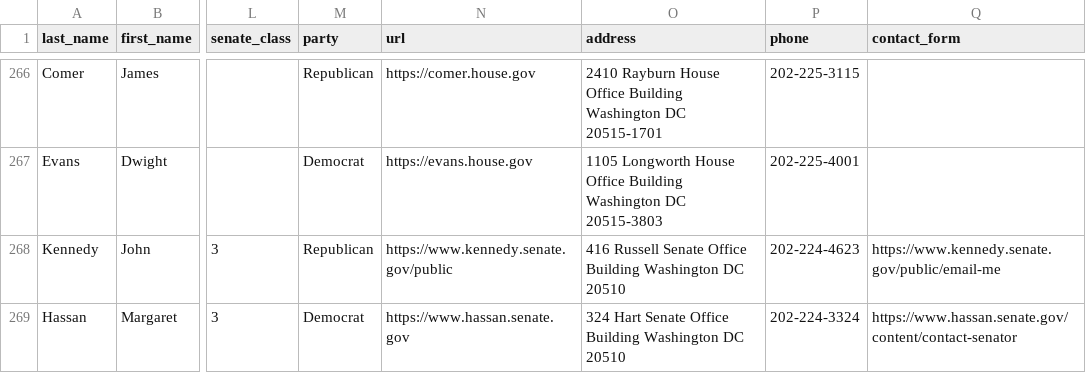
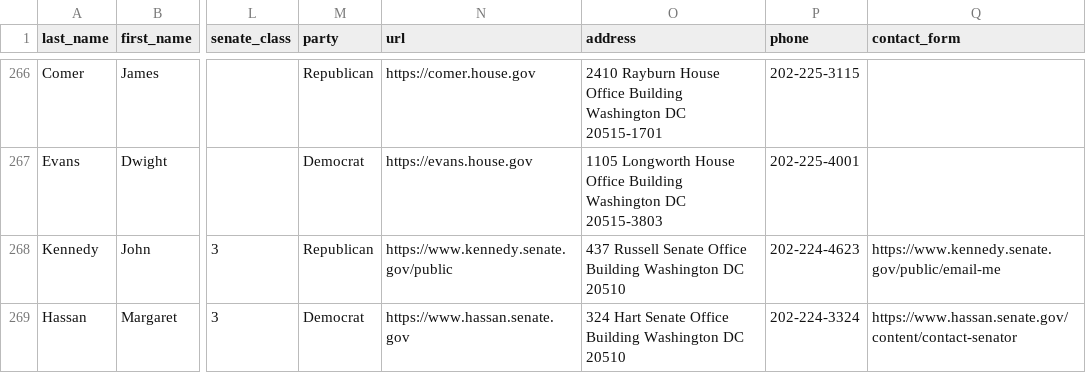
Before and after one commit to unitedstates/congress-legislators, a CSV file: legislators-current.csv, drawn as a sheet; only a part is shown, gaps mark what is left out; the diff covers the shown part only; the diff names each change by its address in the sheet, - before the commit and + after, or states it on an @@ line.

```diff
--- a/legislators-current.csv
+++ b/legislators-current.csv
-O268 (address): 416 Russell Senate…
+O268 (address): 437 Russell Senate…
```
Also changed, not shown: 1 added row and 5 edited cells elsewhere in this file, 2 other files.
